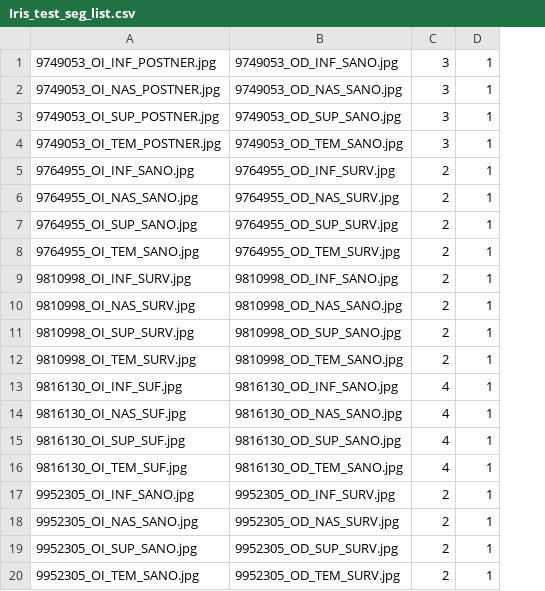
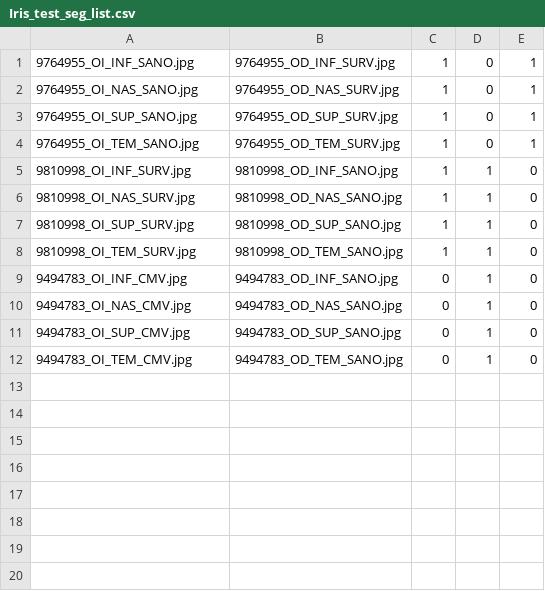
Before and after one commit to jacobogdefrutos/AVS9, a CSV file: Iris_test_seg_list.csv, drawn as a sheet; removed rows and columns are numbered as before the commit, all else as after; the diff names each change by its address in the sheet, - before the commit and + after, or states it on an @@ line.

```diff
--- a/Iris_test_seg_list.csv
+++ b/Iris_test_seg_list.csv
-column C, rows 5-16: 2 | 2 | 2 | 2 | 2 | 2 | 2 | 2 | 4 | 4 | 4 | 4
+column C, rows 1-12: 1 | 1 | 1 | 1 | 1 | 1 | 1 | 1 | 0 | 0 | 0 | 0
+column E, rows 1-12: 1 | 1 | 1 | 1 | 0 | 0 | 0 | 0 | 0 | 0 | 0 | 0
-row 1: 9749053_OI_INF_POSTNER.jpg | 9749053_OD_INF_SANO.jpg | 3 | 1
-row 2: 9749053_OI_NAS_POSTNER.jpg | 9749053_OD_NAS_SANO.jpg | 3 | 1
-row 3: 9749053_OI_SUP_POSTNER.jpg | 9749053_OD_SUP_SANO.jpg | 3 | 1
-row 4: 9749053_OI_TEM_POSTNER.jpg | 9749053_OD_TEM_SANO.jpg | 3 | 1
-D1:D4: 1
+D1:D4: 0
-A9: 9816130_OI_INF_SUF.jpg
+A9: 9494783_OI_INF_CMV.jpg
-B9: 9816130_OD_INF_SANO.jpg
+B9: 9494783_OD_INF_SANO.jpg
-A10: 9816130_OI_NAS_SUF.jpg
+A10: 9494783_OI_NAS_CMV.jpg
-B10: 9816130_OD_NAS_SANO.jpg
+B10: 9494783_OD_NAS_SANO.jpg
-A11: 9816130_OI_SUP_SUF.jpg
+A11: 9494783_OI_SUP_CMV.jpg
-B11: 9816130_OD_SUP_SANO.jpg
+B11: 9494783_OD_SUP_SANO.jpg
-A12: 9816130_OI_TEM_SUF.jpg
+A12: 9494783_OI_TEM_CMV.jpg
-B12: 9816130_OD_TEM_SANO.jpg
+B12: 9494783_OD_TEM_SANO.jpg
-row 17: 9952305_OI_INF_SANO.jpg | 9952305_OD_INF_SURV.jpg | 2 | 1
-row 18: 9952305_OI_NAS_SANO.jpg | 9952305_OD_NAS_SURV.jpg | 2 | 1
-row 19: 9952305_OI_SUP_SANO.jpg | 9952305_OD_SUP_SURV.jpg | 2 | 1
-row 20: 9952305_OI_TEM_SANO.jpg | 9952305_OD_TEM_SURV.jpg | 2 | 1
```
Also changed, not shown: Iris_train_siamesa_seg_list.csv, Iris_val_seg_list.csv.
